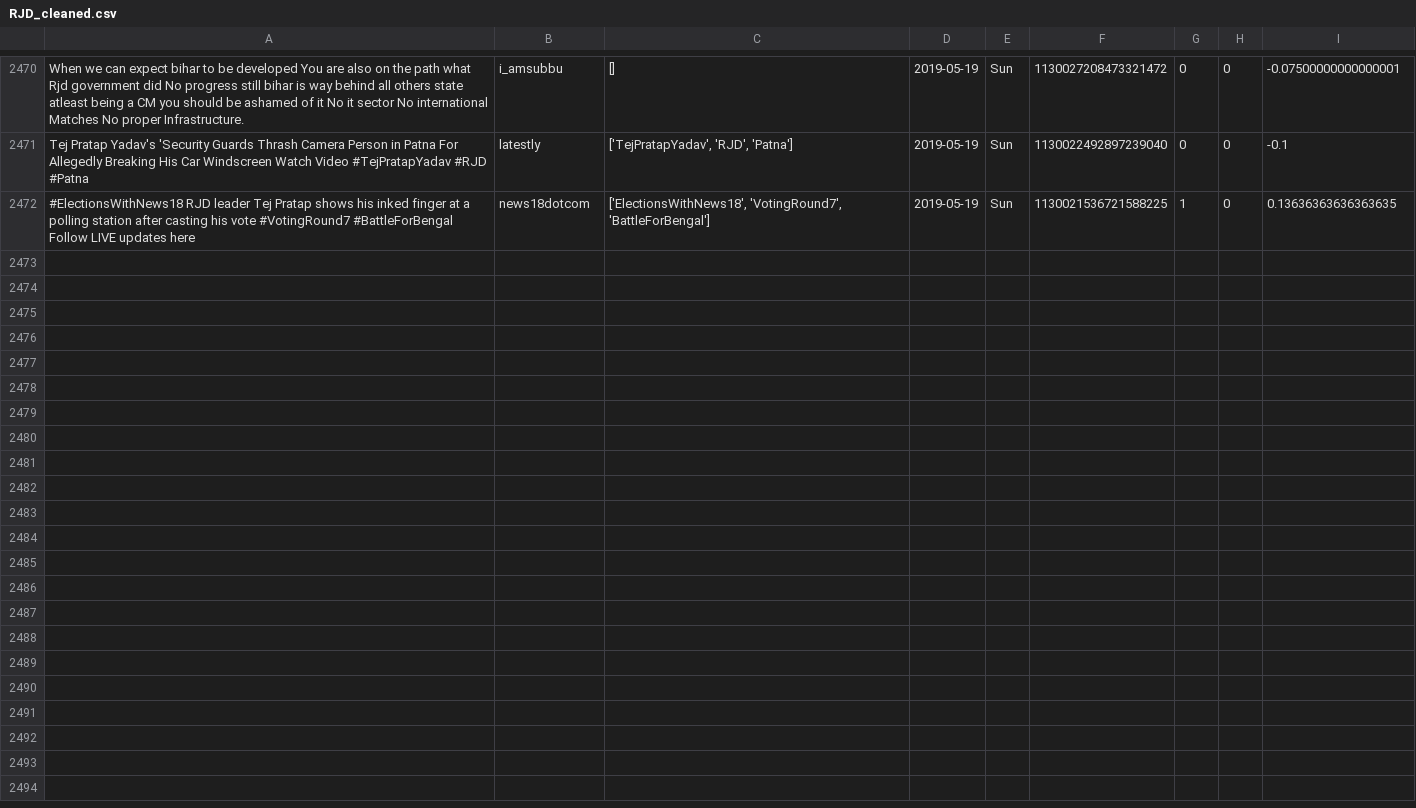
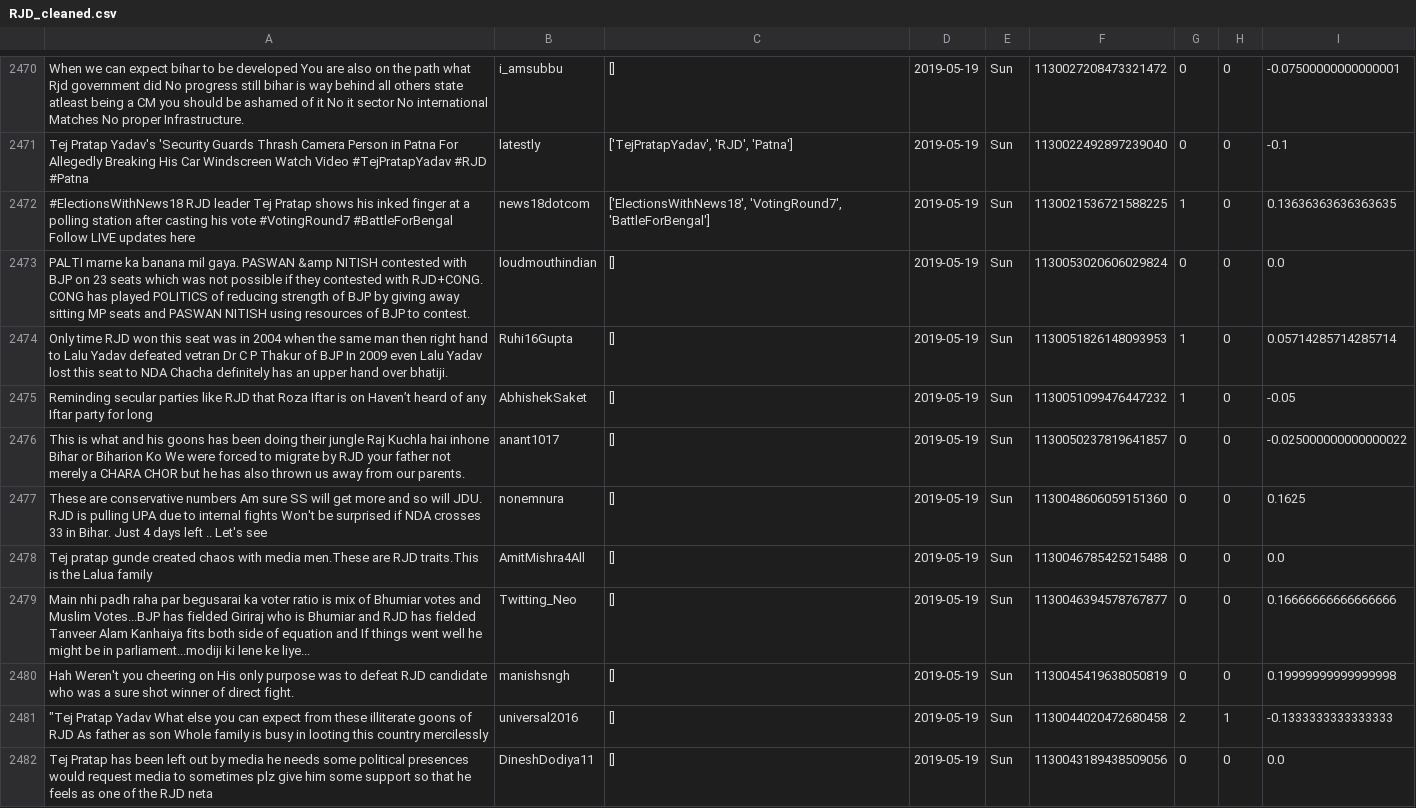
Before and after one commit to itsDevhere/DataRepo, a CSV file: RJD_cleaned.csv, drawn as a sheet; only a part is shown, gaps mark what is left out; the diff covers the shown part only; the diff names each change by its address in the sheet, - before the commit and + after, or states it on an @@ line.

```diff
--- a/RJD_cleaned.csv
+++ b/RJD_cleaned.csv
+row 2473: PALTI marne ka banana mil gaya. PASWAN &amp NITISH contested with BJP on 23 seats which was not possible if they contested with RJD+CONG. CONG has played POLITICS of reducing strength of BJP by giving away sitting MP seats and PASWAN NITISH using resources of BJP to contest. | loudmouthindian | [] | 2019-05-19 | Sun | 1130053020606029824 | 0 | 0 | 0.0
+row 2474: Only time RJD won this seat was in 2004 when the same man then right hand to Lalu Yadav defeated vetran Dr C P Thakur of BJP In 2009 even Lalu Yadav lost this seat to NDA Chacha definitely has an upper hand over bhatiji. | Ruhi16Gupta | [] | 2019-05-19 | Sun | 1130051826148093953 | 1 | 0 | 0.05714285714285714
+row 2475: Reminding secular parties like RJD that Roza Iftar is on Haven’t heard of any Iftar party for long | AbhishekSaket | [] | 2019-05-19 | Sun | 1130051099476447232 | 1 | 0 | -0.05
+row 2476: This is what and his goons has been doing their jungle Raj Kuchla hai inhone Bihar or Biharion Ko We were forced to migrate by RJD your father not merely a CHARA CHOR but he has also thrown us away from our parents. | anant1017 | [] | 2019-05-19 | Sun | 1130050237819641857 | 0 | 0 | -0.025000000000000022
+row 2477: These are conservative numbers Am sure SS will get more and so will JDU. RJD is pulling UPA due to internal fights Won't be surprised if NDA crosses 33 in Bihar. Just 4 days left .. Let's see | nonemnura | [] | 2019-05-19 | Sun | 1130048606059151360 | 0 | 0 | 0.1625
+row 2478: Tej pratap gunde created chaos with media men.These are RJD traits.This is the Lalua family | AmitMishra4All | [] | 2019-05-19 | Sun | 1130046785425215488 | 0 | 0 | 0.0
+row 2479: Main nhi padh raha par begusarai ka voter ratio is mix of Bhumiar votes and Muslim Votes...BJP has fielded Giriraj who is Bhumiar and RJD has fielded Tanveer Alam Kanhaiya fits both side of equation and If things went well he might be in parliament...modiji ki lene ke liye... | Twitting_Neo | [] | 2019-05-19 | Sun | 1130046394578767877 | 0 | 0 | 0.16666666666666666
+row 2480: Hah Weren't you cheering on His only purpose was to defeat RJD candidate who was a sure shot winner of direct fight. | manishsngh | [] | 2019-05-19 | Sun | 1130045419638050819 | 0 | 0 | 0.19999999999999998
+row 2481: "Tej Pratap Yadav What else you can expect from these illiterate goons of RJD As father as son Whole family is busy in looting this country mercilessly | universal2016 | [] | 2019-05-19 | Sun | 1130044020472680458 | 2 | 1 | -0.1333333333333333
+row 2482: Tej Pratap has been left out by media he needs some political presences would request media to sometimes plz give him some support so that he feels as one of the RJD neta | DineshDodiya11 | [] | 2019-05-19 | Sun | 1130043189438509056 | 0 | 0 | 0.0
```
Also changed, not shown: 10 added rows elsewhere in this file, CPIM_cleaned.csv, Samajwadi_cleaned.csv, 1 other file.
